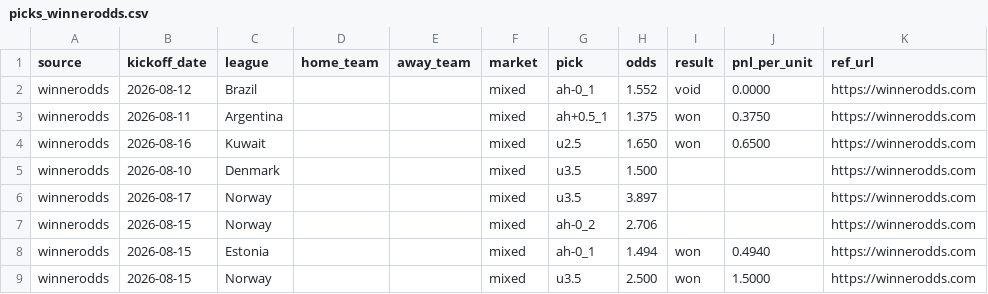
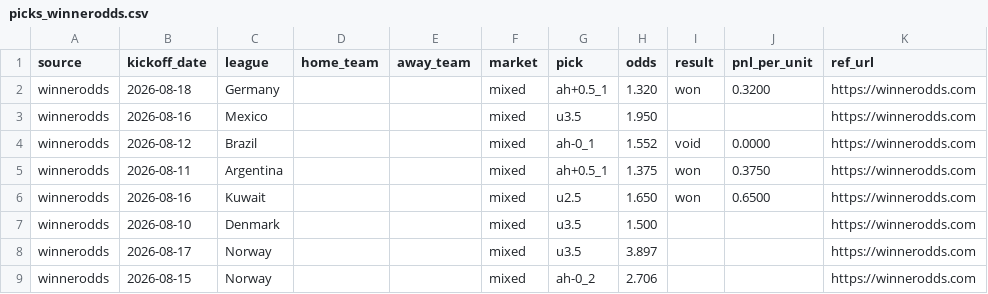
Before and after one commit to msellin/odds-intel-engine, a CSV file: ledger/picks_winnerodds.csv, drawn as a sheet; only a part is shown; the shorter side is filled out with more unchanged rows.

```diff
--- a/ledger/picks_winnerodds.csv
+++ b/ledger/picks_winnerodds.csv
@@ -1,2 +1,4 @@
 source,kickoff_date,league,home_team,away_team,market,pick,odds,result,pnl_per_unit,ref_url
+winnerodds,2026-08-18,Germany,,,mixed,ah+0.5_1,1.320,won,0.3200,https://winnerodds.com
+winnerodds,2026-08-16,Mexico,,,mixed,u3.5,1.950,,,https://winnerodds.com
 winnerodds,2026-08-12,Brazil,,,mixed,ah-0_1,1.552,void,0.0000,https://winnerodds.com
```
Also changed, not shown: ledger/picks_matched.csv, ledger/picks_oddsintel.csv, 5 other files.
